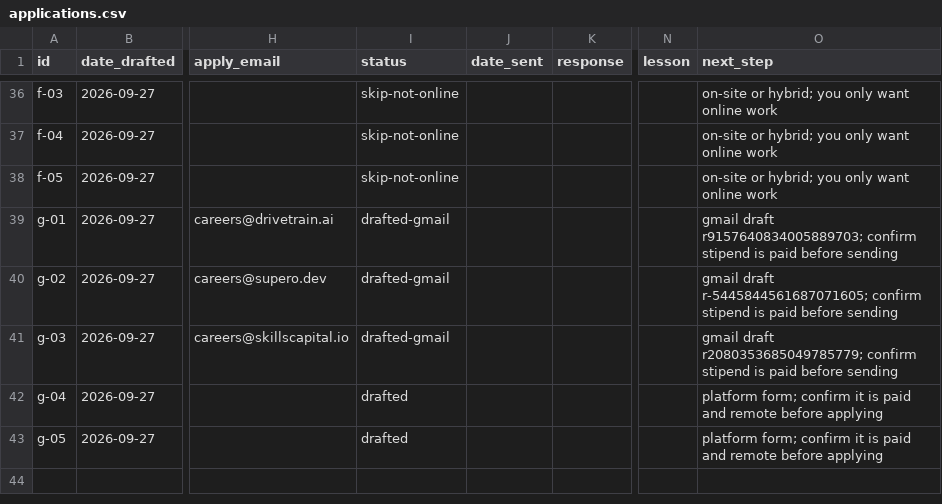
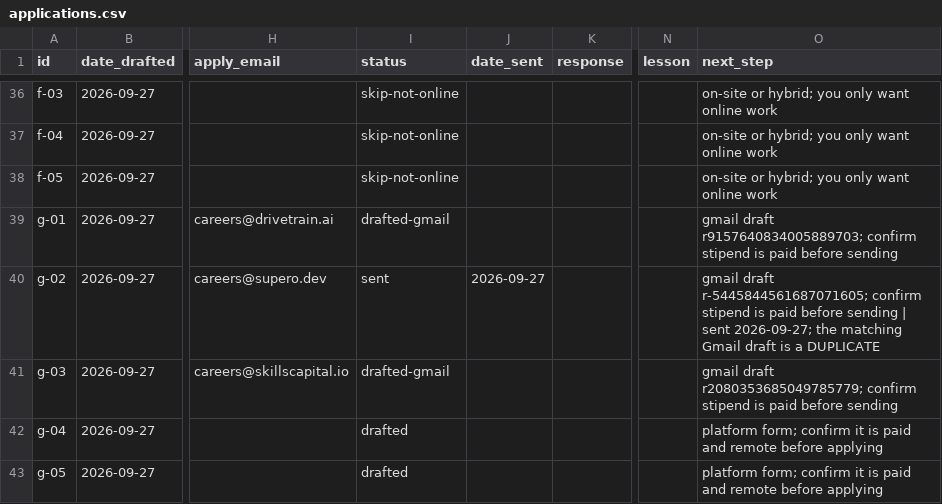
Before and after one commit to GlazyKahito/job-hunt, a CSV file: tracking/applications.csv, drawn as a sheet; only a part is shown, gaps mark what is left out; the diff names each change by its address in the sheet, - before the commit and + after, or states it on an @@ line.

```diff
--- a/tracking/applications.csv
+++ b/tracking/applications.csv
-I40 (status): drafted-gmail
+I40 (status): sent
-J40 (date_sent): (empty)
+J40 (date_sent): 2026-09-27
-O40 (next_step): …before sending
+O40 (next_step): …before sending | sent 2026-09-27; the matching Gmail draft is a DUPLICATE
```
Also changed, not shown: tracking/outreach.csv, 2 other files.
